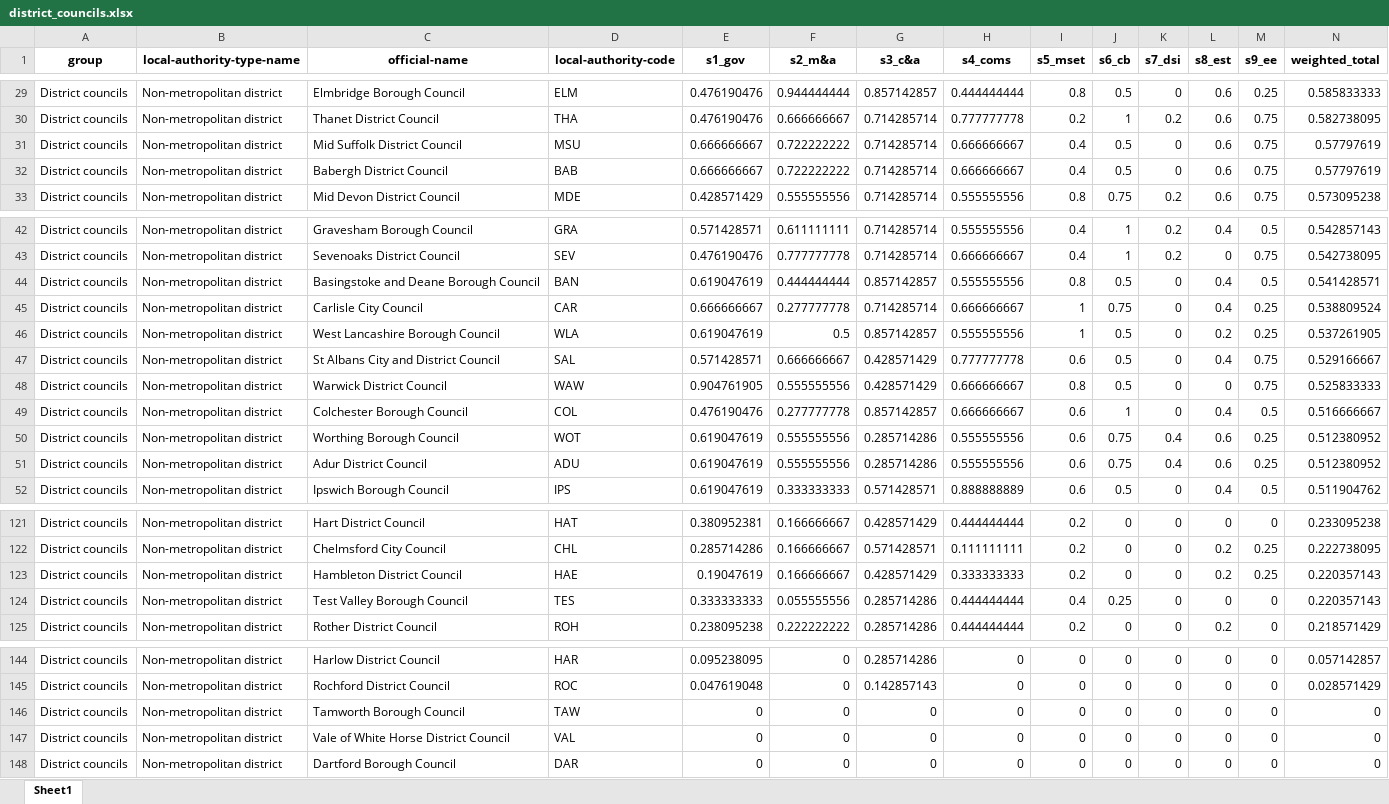
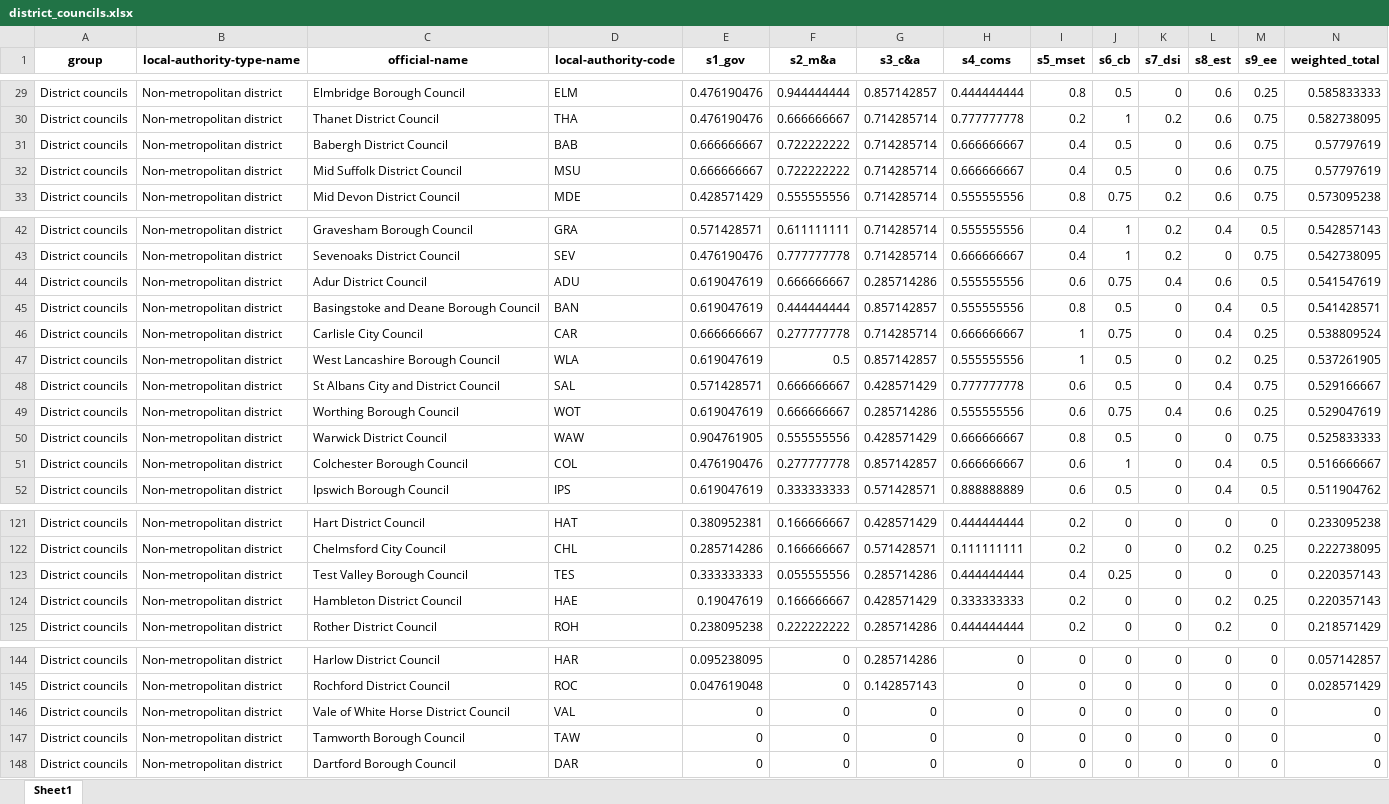
Before and after one commit to mysociety/climate_scorecard_data, an Excel workbook: 2021/district_councils.xlsx, sheet Sheet1, drawn as a sheet; only a part is shown, gaps mark what is left out; values as stored, in another font and other column widths than the file's, no borders; removed rows and columns are numbered as before the commit, all else as after; rows hold the shown columns only; the diff names each change by its address in the sheet, - before the commit and + after, or states it on an @@ line.

Commit message:
Added 1.1.0 version of data

```diff
--- a/2021/district_councils.xlsx (sheet Sheet1)
+++ b/2021/district_councils.xlsx (sheet Sheet1)
@@ row 32 moved to row 31: District councils @@
+row 44: District councils | Non-metropolitan district | Adur District Council | ADU | 0.619047619 | 0.666666667 | 0.285714286 | 0.555555556 | 0.6 | 0.75 | 0.4 | 0.6 | 0.5 | 0.541547619
+row 49: District councils | Non-metropolitan district | Worthing Borough Council | WOT | 0.619047619 | 0.666666667 | 0.285714286 | 0.555555556 | 0.6 | 0.75 | 0.4 | 0.6 | 0.25 | 0.529047619
-row 50: District councils | Non-metropolitan district | Worthing Borough Council | WOT | 0.619047619 | 0.555555556 | 0.285714286 | 0.555555556 | 0.6 | 0.75 | 0.4 | 0.6 | 0.25 | 0.512380952
-row 51: District councils | Non-metropolitan district | Adur District Council | ADU | 0.619047619 | 0.555555556 | 0.285714286 | 0.555555556 | 0.6 | 0.75 | 0.4 | 0.6 | 0.25 | 0.512380952
@@ row 124 moved to row 123: District councils @@
@@ row 147 moved to row 146: District councils @@
```
Also changed, not shown: 2021/combined_strategic_authorities.xlsx, 2021/county_councils.xlsx, 6 other files.
